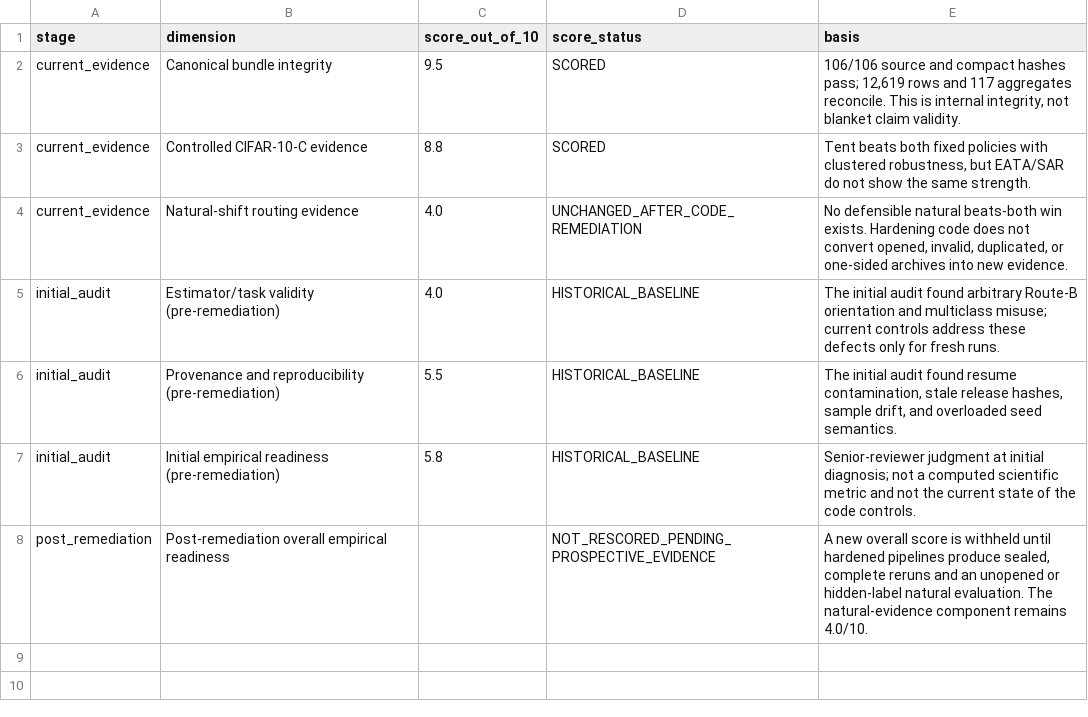
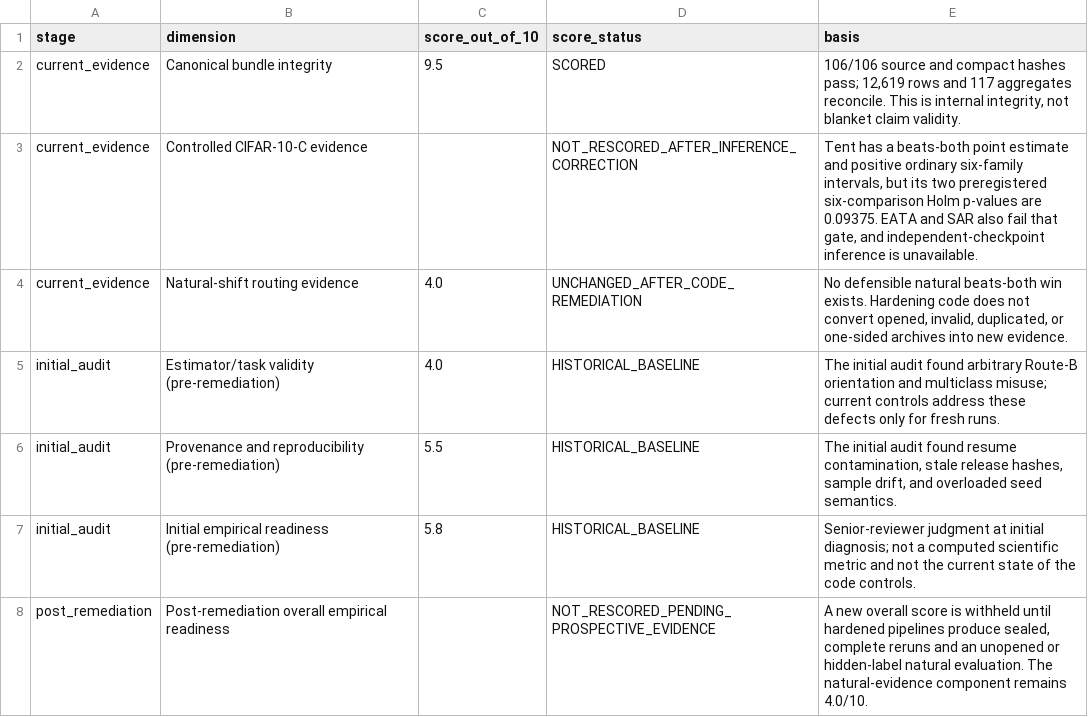
Before and after one commit to Pratikn03/K-Bound, a CSV file: docs/research/kbound/audits/empirical_data_quality_2026_08_27/reviewer_scorecard.csv, drawn as a sheet.

Commit message:
research(kbound): synchronize canonical release data

```diff
--- a/docs/research/kbound/audits/empirical_data_quality_2026_08_27/reviewer_scorecard.csv
+++ b/docs/research/kbound/audits/empirical_data_quality_2026_08_27/reviewer_scorecard.csv
@@ -2,3 +2,3 @@ stage,dimension,score_out_of_10,score_status,basis
 current_evidence,Canonical bundle integrity,9.5,SCORED,"106/106 source and compact hashes pass; 12,619 rows and 117 aggregates reconcile. This is internal integrity, not blanket claim validity."
-current_evidence,Controlled CIFAR-10-C evidence,8.8,SCORED,"Tent beats both fixed policies with clustered robustness, but EATA/SAR do not show the same strength."
+current_evidence,Controlled CIFAR-10-C evidence,,NOT_RESCORED_AFTER_INFERENCE_CORRECTION,"Tent has a beats-both point estimate and positive ordinary six-family intervals, but its two preregistered six-comparison Holm p-values are 0.09375. EATA and SAR also fail that gate, and independent-checkpoint inference is unavailable."
 current_evidence,Natural-shift routing evidence,4.0,UNCHANGED_AFTER_CODE_REMEDIATION,"No defensible natural beats-both win exists. Hardening code does not convert opened, invalid, duplicated, or one-sided archives into new evidence."
```
Also changed, not shown: docs/research/kbound/audits/empirical_data_quality_2026_08_27/findings.csv, docs/research/kbound/audits/empirical_data_quality_2026_08_27/natural_policy_regret.csv, 37 other files.
